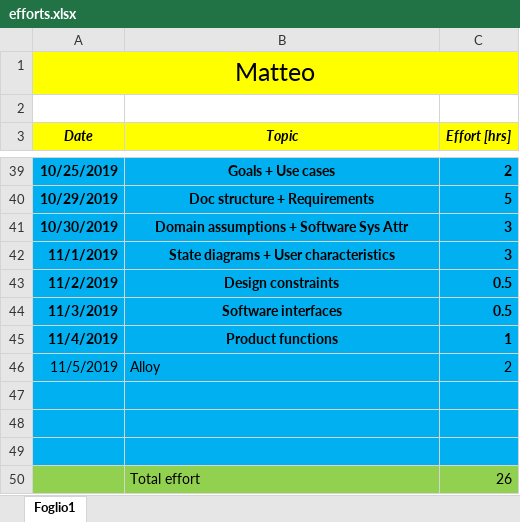
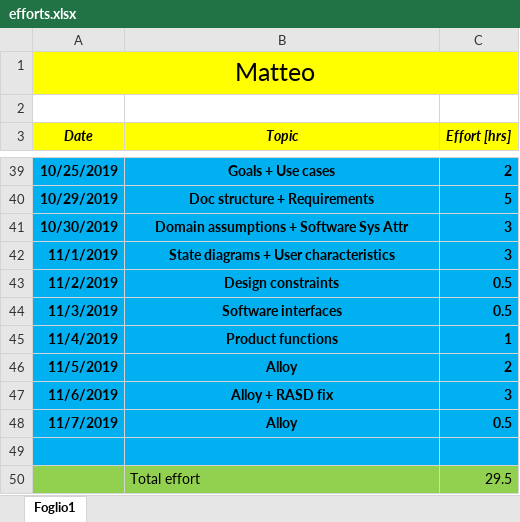
Before and after one commit to pozziteo/PozziSaccoVentura-SwEng2, an Excel workbook: RASD/efforts.xlsx, sheet Foglio1, drawn as a sheet; only a part is shown, gaps mark what is left out; values as stored, in another font and other column widths than the file's, no borders; removed rows and columns are numbered as before the commit, all else as after; the diff names each change by its address in the sheet, - before the commit and + after, or states it on an @@ line.

Commit message:
alloy

```diff
--- a/RASD/efforts.xlsx (sheet Foglio1)
+++ b/RASD/efforts.xlsx (sheet Foglio1)
-A46:C46 bold: off
+A46:C46 bold: on
-B46 alignment: left
+B46 alignment: center
+row 47: 11/6/2019 | Alloy + RASD fix | 3
+row 48: 11/7/2019 | Alloy | 0.5
-A50:C50 fill: #00B0F0
+A50:C50 fill: #92D050
-row 50: (empty)
+row 50:  | Total effort | 29.5
-row 49: (empty)
-row 50:  | Total effort | 26
```
Also changed, not shown: 1 other file.
